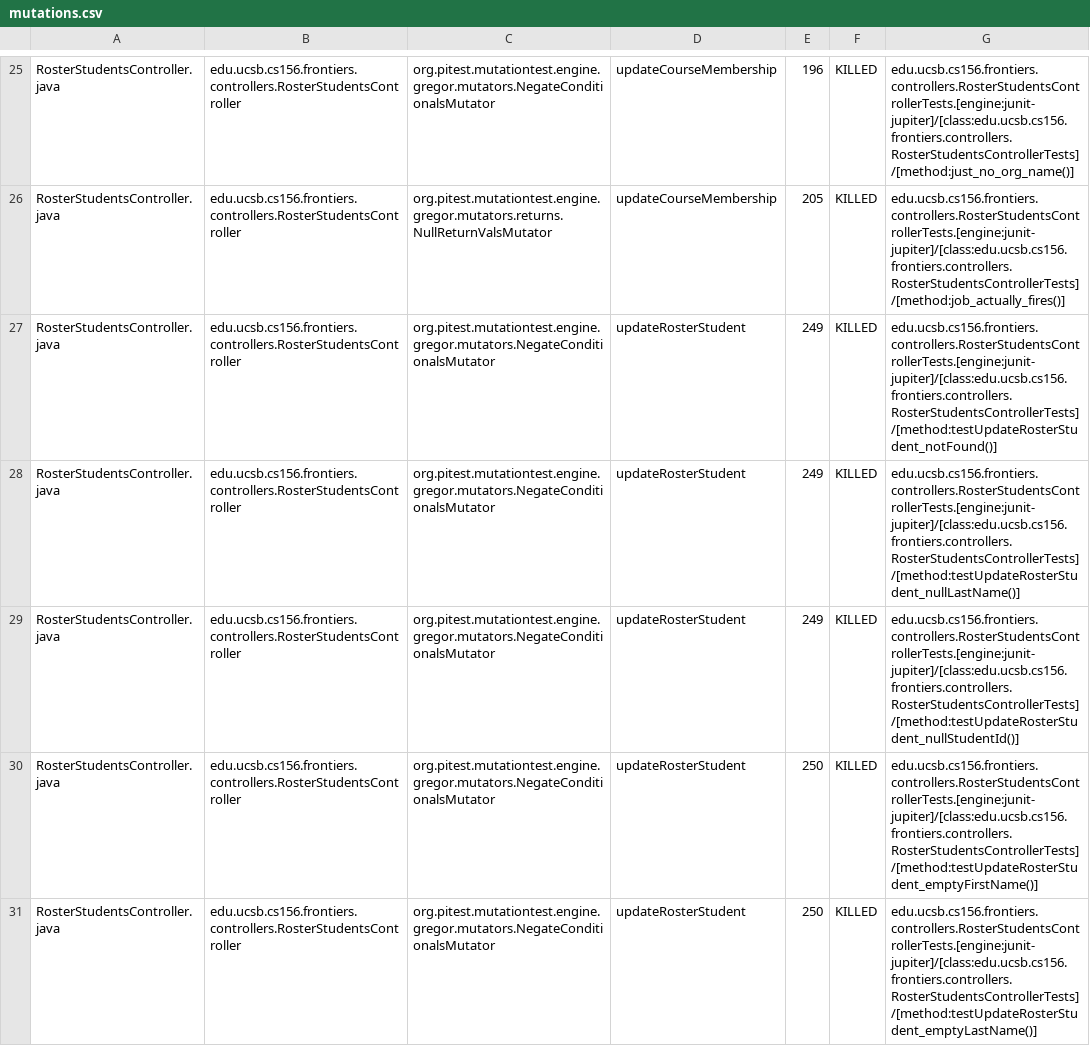
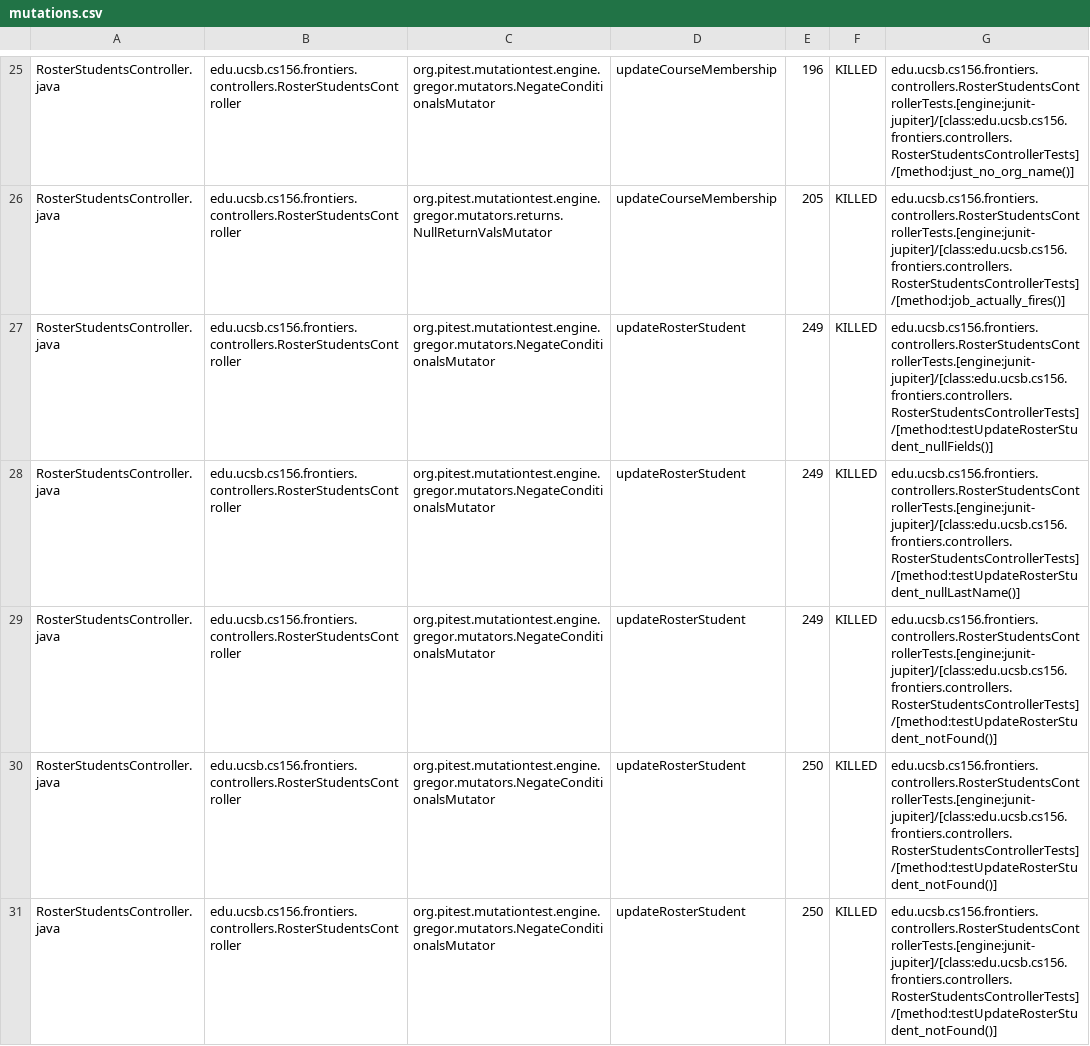
Before and after one commit to ucsb-cs156-s25/proj-frontiers-s25-07, a CSV file: prs/38/pitest/mutations.csv, drawn as a sheet; only a part is shown, gaps mark what is left out; the diff covers the shown part only.

Commit message:
Deploying to gh-pages from @ ucsb-cs156-s25/proj-frontiers-s25-07@5ed1985a4a8bef7dc676f942fd927ea45117becd 🚀

```diff
--- a/prs/38/pitest/mutations.csv
+++ b/prs/38/pitest/mutations.csv
@@ -26,6 +26,6 @@ RosterStudentsController.java,edu.ucsb.cs156.frontiers.controllers.RosterStudent
 RosterStudentsController.java,edu.ucsb.cs156.frontiers.controllers.RosterStudentsController,org.pitest.mutationtest.engine.gregor.mutators.returns.NullReturnValsMutator,updateCourseMembership,205,KILLED,edu.ucsb.cs156.frontiers.controllers.RosterStudentsControllerTests.[engine:junit-jupiter]/[class:edu.ucsb.cs156.frontiers.controllers.RosterStudentsControllerTests]/[method:job_actually_fires()]
+RosterStudentsController.java,edu.ucsb.cs156.frontiers.controllers.RosterStudentsController,org.pitest.mutationtest.engine.gregor.mutators.NegateConditionalsMutator,updateRosterStudent,249,KILLED,edu.ucsb.cs156.frontiers.controllers.RosterStudentsControllerTests.[engine:junit-jupiter]/[class:edu.ucsb.cs156.frontiers.controllers.RosterStudentsControllerTests]/[method:testUpdateRosterStudent_nullFields()]
+RosterStudentsController.java,edu.ucsb.cs156.frontiers.controllers.RosterStudentsController,org.pitest.mutationtest.engine.gregor.mutators.NegateConditionalsMutator,updateRosterStudent,249,KILLED,edu.ucsb.cs156.frontiers.controllers.RosterStudentsControllerTests.[engine:junit-jupiter]/[class:edu.ucsb.cs156.frontiers.controllers.RosterStudentsControllerTests]/[method:testUpdateRosterStudent_nullLastName()]
 RosterStudentsController.java,edu.ucsb.cs156.frontiers.controllers.RosterStudentsController,org.pitest.mutationtest.engine.gregor.mutators.NegateConditionalsMutator,updateRosterStudent,249,KILLED,edu.ucsb.cs156.frontiers.controllers.RosterStudentsControllerTests.[engine:junit-jupiter]/[class:edu.ucsb.cs156.frontiers.controllers.RosterStudentsControllerTests]/[method:testUpdateRosterStudent_notFound()]
-RosterStudentsController.java,edu.ucsb.cs156.frontiers.controllers.RosterStudentsController,org.pitest.mutationtest.engine.gregor.mutators.NegateConditionalsMutator,updateRosterStudent,249,KILLED,edu.ucsb.cs156.frontiers.controllers.RosterStudentsControllerTests.[engine:junit-jupiter]/[class:edu.ucsb.cs156.frontiers.controllers.RosterStudentsControllerTests]/[method:testUpdateRosterStudent_nullLastName()]
-RosterStudentsController.java,edu.ucsb.cs156.frontiers.controllers.RosterStudentsController,org.pitest.mutationtest.engine.gregor.mutators.NegateConditionalsMutator,updateRosterStudent,249,KILLED,edu.ucsb.cs156.frontiers.controllers.RosterStudentsControllerTests.[engine:junit-jupiter]/[class:edu.ucsb.cs156.frontiers.controllers.RosterStudentsControllerTests]/[method:testUpdateRosterStudent_nullStudentId()]
-RosterStudentsController.java,edu.ucsb.cs156.frontiers.controllers.RosterStudentsController,org.pitest.mutationtest.engine.gregor.mutators.NegateConditionalsMutator,updateRosterStudent,250,KILLED,edu.ucsb.cs156.frontiers.controllers.RosterStudentsControllerTests.[engine:junit-jupiter]/[class:edu.ucsb.cs156.frontiers.controllers.RosterStudentsControllerTests]/[method:testUpdateRosterStudent_emptyFirstName()]
-RosterStudentsController.java,edu.ucsb.cs156.frontiers.controllers.RosterStudentsController,org.pitest.mutationtest.engine.gregor.mutators.NegateConditionalsMutator,updateRosterStudent,250,KILLED,edu.ucsb.cs156.frontiers.controllers.RosterStudentsControllerTests.[engine:junit-jupiter]/[class:edu.ucsb.cs156.frontiers.controllers.RosterStudentsControllerTests]/[method:testUpdateRosterStudent_emptyLastName()]
+RosterStudentsController.java,edu.ucsb.cs156.frontiers.controllers.RosterStudentsController,org.pitest.mutationtest.engine.gregor.mutators.NegateConditionalsMutator,updateRosterStudent,250,KILLED,edu.ucsb.cs156.frontiers.controllers.RosterStudentsControllerTests.[engine:junit-jupiter]/[class:edu.ucsb.cs156.frontiers.controllers.RosterStudentsControllerTests]/[method:testUpdateRosterStudent_notFound()]
+RosterStudentsController.java,edu.ucsb.cs156.frontiers.controllers.RosterStudentsController,org.pitest.mutationtest.engine.gregor.mutators.NegateConditionalsMutator,updateRosterStudent,250,KILLED,edu.ucsb.cs156.frontiers.controllers.RosterStudentsControllerTests.[engine:junit-jupiter]/[class:edu.ucsb.cs156.frontiers.controllers.RosterStudentsControllerTests]/[method:testUpdateRosterStudent_notFound()]
```
Also changed, not shown: 8 edited cells elsewhere in this file, 28 other files.
